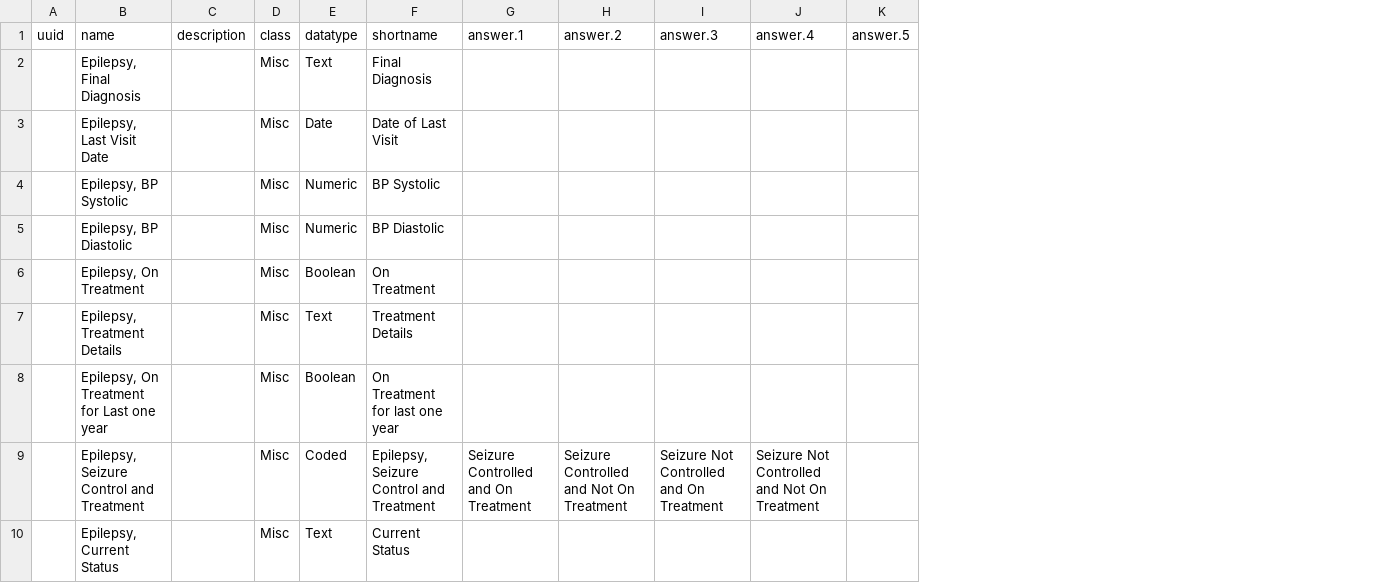
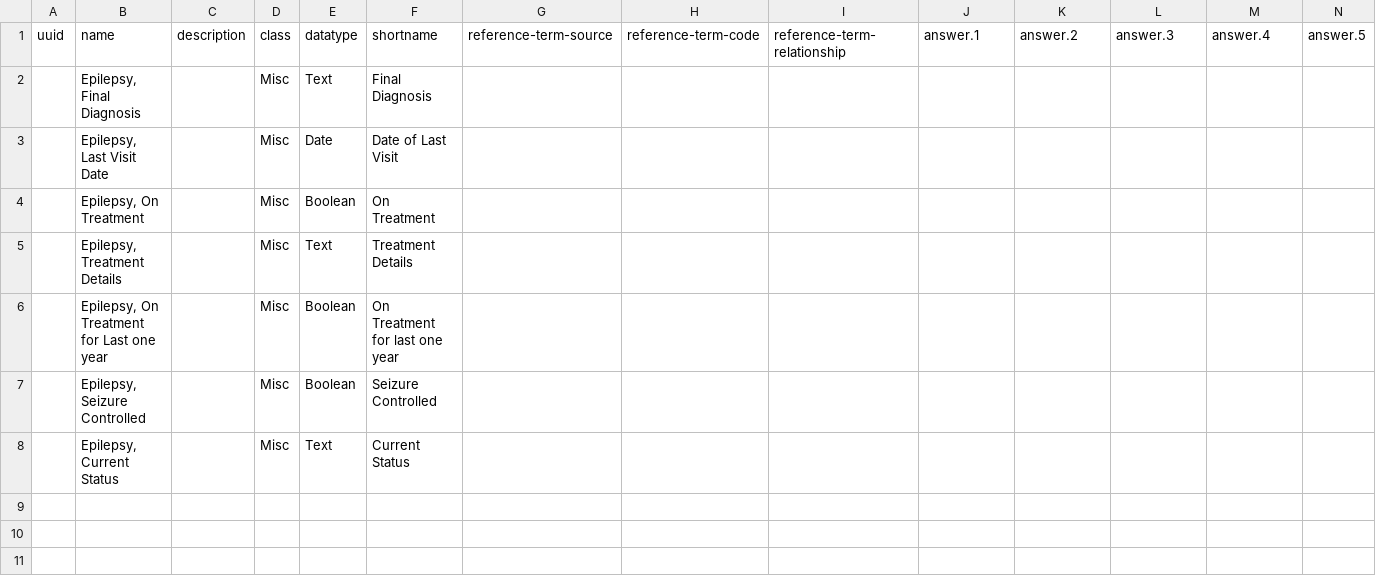
Before and after one commit to Bahmni/default-config, a CSV file: openmrs/templates/Epilepsy_concepts.csv, drawn as a sheet; only a part is shown; removed rows and columns are numbered as before the commit, all else as after; rows hold the shown columns only; the diff names each change by its address in the sheet, - before the commit and + after, or states it on an @@ line.

```diff
--- a/openmrs/templates/Epilepsy_concepts.csv
+++ b/openmrs/templates/Epilepsy_concepts.csv
+column G, row 1: reference-term-source
+column H, row 1: reference-term-code
+column I, row 1: reference-term-relationship
-row 4:  | Epilepsy, BP Systolic |  | Misc | Numeric | BP Systolic
-row 5:  | Epilepsy, BP Diastolic |  | Misc | Numeric | BP Diastolic
-row 9:  | Epilepsy, Seizure Control and Treatment |  | Misc | Coded | Epilepsy, Seizure Control and Treatment | Seizure Controlled and On Treatment | Seizure Controlled and Not On Treatment | Seizure Not Controlled and On Treatment | Seizure Not Controlled and Not On Treatment
+row 7:  | Epilepsy, Seizure Controlled |  | Misc | Boolean | Seizure Controlled
```
Also changed, not shown: openmrs/templates/Diabetes_concepts.csv, openmrs/templates/Hyperthyroidism_concepts.csv, 33 other files.
